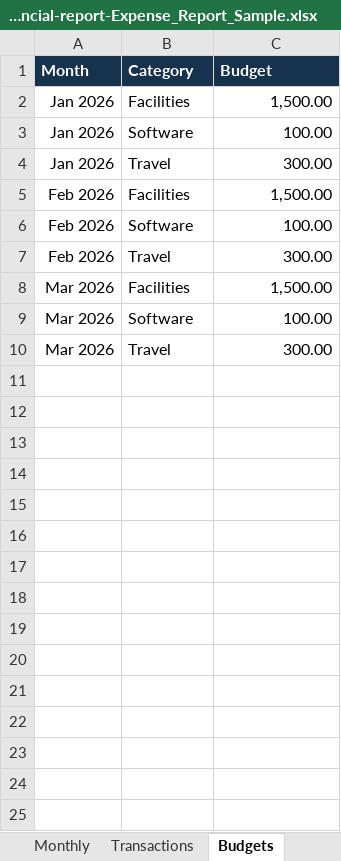
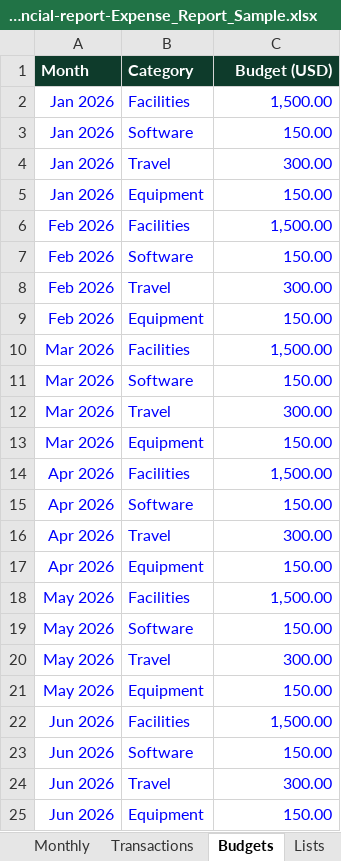
Before and after one commit to SanderSaxBuilds/selected-work, an Excel workbook: 03-financial-report-Expense_Report_Sample.xlsx, sheet Budgets, drawn as a sheet; values as stored, in another font and other column widths than the file's, no borders; table styles not drawn; addresses are those after the commit; the diff names each change by its address in the sheet, - before the commit and + after, or states it on an @@ line.

```diff
--- a/03-financial-report-Expense_Report_Sample.xlsx (sheet Budgets)
+++ b/03-financial-report-Expense_Report_Sample.xlsx (sheet Budgets)
+sheet tab: Lists
-A1:C1 fill: #17324D
+A1:C1 fill: #0E3B2B
-C1: Budget
+C1: Budget (USD)
-C1 alignment: left
+C1 alignment: right
-A2:C4 text colour: black
+A2:C4 text colour: #0000FF
-C3 (Budget (USD)): 100.00
+C3 (Budget (USD)): 150.00
+row 5: Jan 2026 | Equipment | 150.00
-A6:C8 text colour: black
+A6:C8 text colour: #0000FF
-C7 (Budget (USD)): 100.00
+C7 (Budget (USD)): 150.00
+row 9: Feb 2026 | Equipment | 150.00
-A10:C12 text colour: black
+A10:C12 text colour: #0000FF
-C11 (Budget (USD)): 100.00
+C11 (Budget (USD)): 150.00
+row 13: Mar 2026 | Equipment | 150.00
+row 14: Apr 2026 | Facilities | 1,500.00
+row 15: Apr 2026 | Software | 150.00
+row 16: Apr 2026 | Travel | 300.00
+row 17: Apr 2026 | Equipment | 150.00
+row 18: May 2026 | Facilities | 1,500.00
+row 19: May 2026 | Software | 150.00
+row 20: May 2026 | Travel | 300.00
+row 21: May 2026 | Equipment | 150.00
+row 22: Jun 2026 | Facilities | 1,500.00
+row 23: Jun 2026 | Software | 150.00
+row 24: Jun 2026 | Travel | 300.00
+row 25: Jun 2026 | Equipment | 150.00
```
Also changed, not shown: sheet Transactions, sheet Monthly, sheet Summary, hidden cells, charts or pictures, 52 other files.
